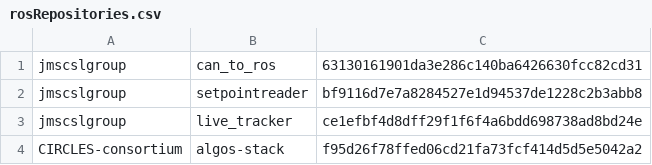
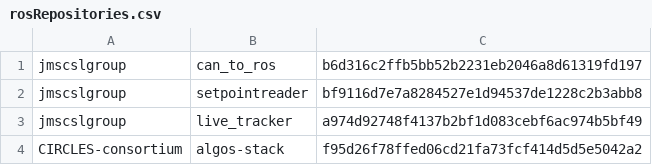
Before and after one commit to jmscslgroup/libpanda, a CSV file: scripts/rosRepositories.csv, drawn as a sheet.

```diff
--- a/scripts/rosRepositories.csv
+++ b/scripts/rosRepositories.csv
@@ -1,4 +1,4 @@
-jmscslgroup,	   can_to_ros, 		63130161901da3e286c140ba6426630fcc82cd31
+jmscslgroup,	   can_to_ros, 	b6d316c2ffb5bb52b2231eb2046a8d61319fd197	
 jmscslgroup,	   setpointreader,	bf9116d7e7a8284527e1d94537de1228c2b3abb8
-jmscslgroup, 	   live_tracker,	 	ce1efbf4d8dff29f1f6f4a6bdd698738ad8bd24e
+jmscslgroup, 	   live_tracker,	 a974d92748f4137b2bf1d083cebf6ac974b5bf49	
 CIRCLES-consortium, algos-stack, 		f95d26f78ffed06cd21fa73fcf414d5d5e5042a2
```
Also changed, not shown: 1 other file.
